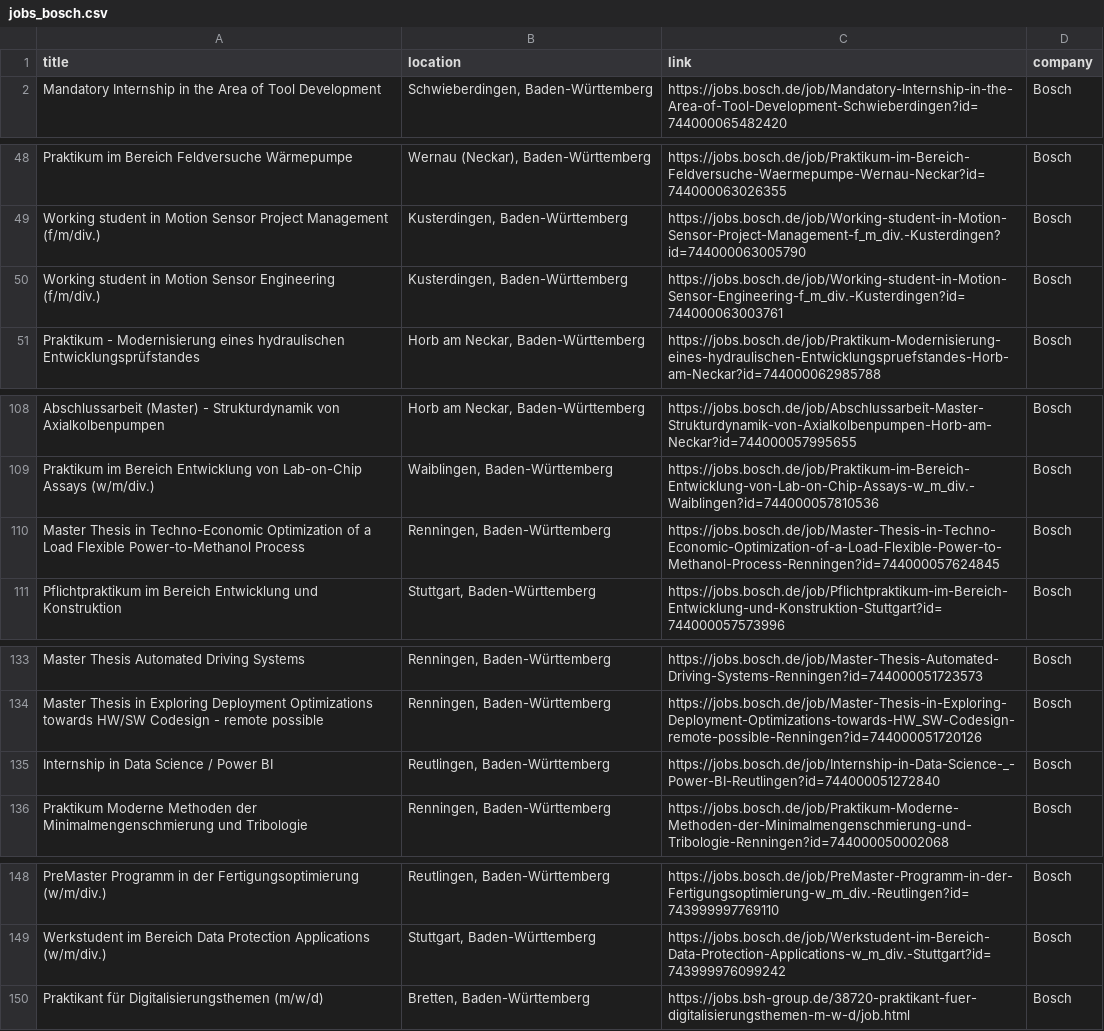
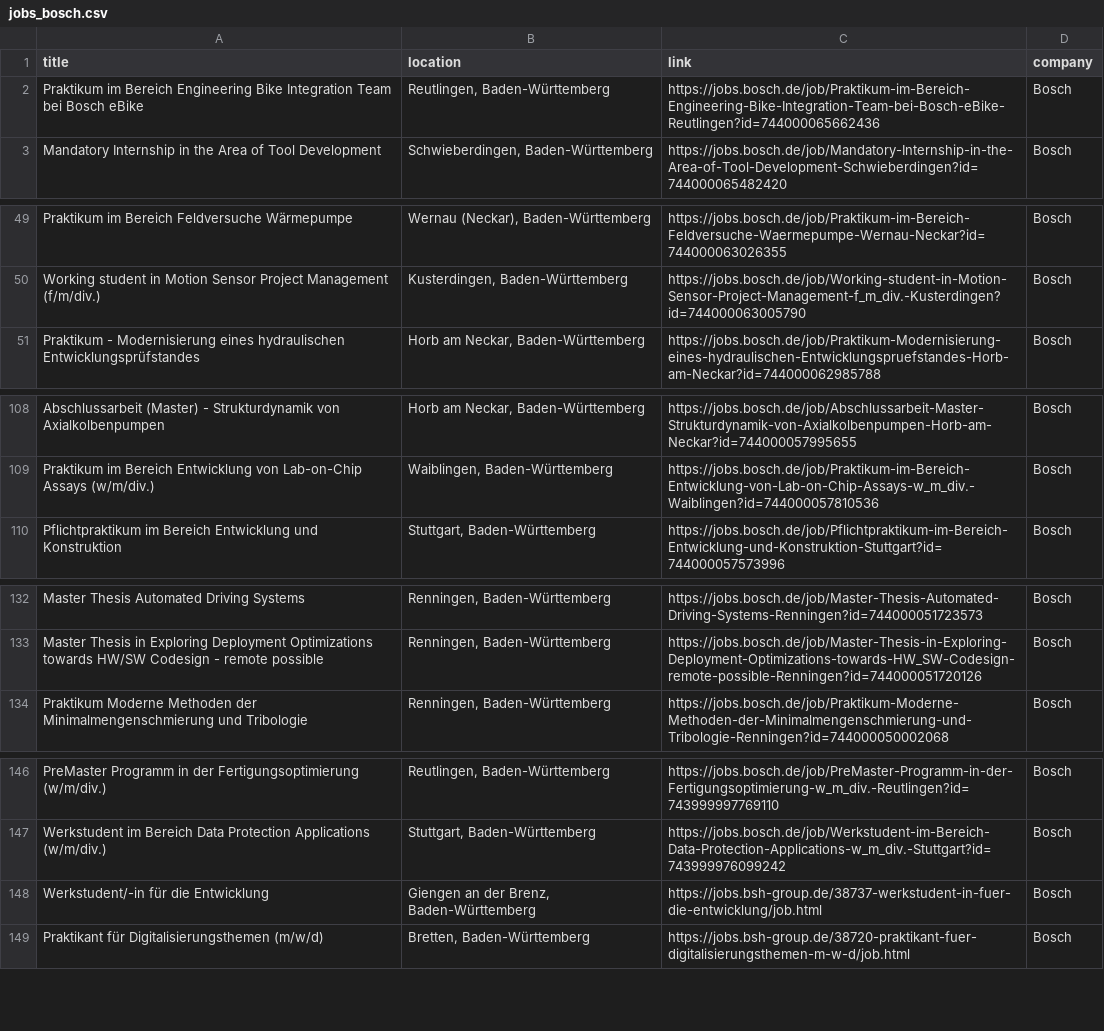
Before and after one commit to SarkisyanS/Jobs_Notifier, a CSV file: data/jobs_bosch.csv, drawn as a sheet; only a part is shown, gaps mark what is left out; removed rows and columns are numbered as before the commit, all else as after; the diff names each change by its address in the sheet, - before the commit and + after, or states it on an @@ line.

```diff
--- a/data/jobs_bosch.csv
+++ b/data/jobs_bosch.csv
+row 2: Praktikum im Bereich Engineering Bike Integration Team bei Bosch eBike | Reutlingen, Baden-Württemberg | https://jobs.bosch.de/job/Praktikum-im-Bereich-Engineering-Bike-Integration-Team-bei-Bosch-eBike-Reutlingen?id=744000065662436 | Bosch
-row 50: Working student in Motion Sensor Engineering (f/m/div.) | Kusterdingen, Baden-Württemberg | https://jobs.bosch.de/job/Working-student-in-Motion-Sensor-Engineering-f_m_div.-Kusterdingen?id=744000063003761 | Bosch
-row 110: Master Thesis in Techno-Economic Optimization of a Load Flexible Power-to-Methanol Process | Renningen, Baden-Württemberg | https://jobs.bosch.de/job/Master-Thesis-in-Techno-Economic-Optimization-of-a-Load-Flexible-Power-to-Methanol-Process-Renningen?id=744000057624845 | Bosch
-row 135: Internship in Data Science / Power BI | Reutlingen, Baden-Württemberg | https://jobs.bosch.de/job/Internship-in-Data-Science-_-Power-BI-Reutlingen?id=744000051272840 | Bosch
+row 148: Werkstudent/-in für die Entwicklung | Giengen an der Brenz, Baden-Württemberg | https://jobs.bsh-group.de/38737-werkstudent-in-fuer-die-entwicklung/job.html | Bosch
```
Also changed, not shown: data/jobs_sap.csv, data/jobs_sap_de.csv, 8 other files.
